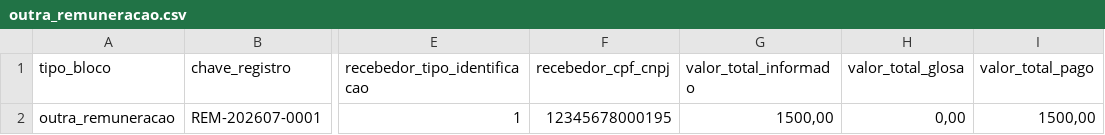
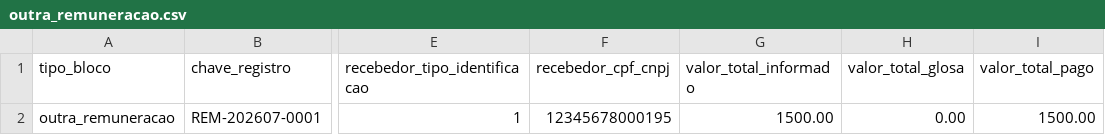
Before and after one commit to jsrgyn/ANS_MONIT_TISS-Exemplo, a CSV file: examples/csv/outra_remuneracao.csv, drawn as a sheet; only a part is shown, gaps mark what is left out; the diff names each change by its address in the sheet, - before the commit and + after, or states it on an @@ line.

```diff
--- a/examples/csv/outra_remuneracao.csv
+++ b/examples/csv/outra_remuneracao.csv
-G2 (valor_total_informado): 1500,00
+G2 (valor_total_informado): 1500.00
-H2 (valor_total_glosa): 0,00
+H2 (valor_total_glosa): 0.00
-I2 (valor_total_pago): 1500,00
+I2 (valor_total_pago): 1500.00
```
Also changed, not shown: examples/csv/fornecimento_direto.csv, examples/csv/guia_monitoramento.csv, 26 other files.
